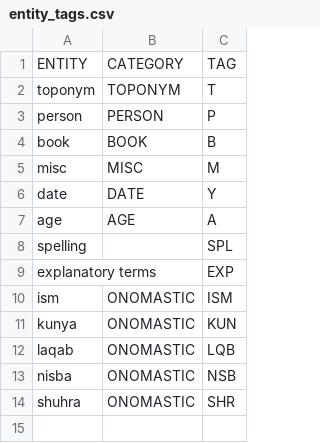
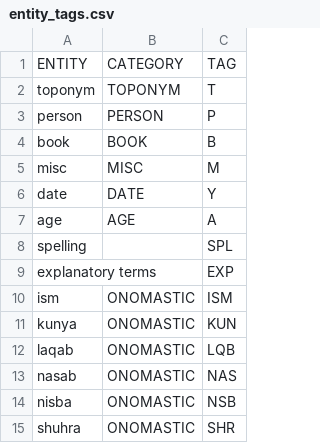
Before and after one commit to EIS1600/eis1600-pkg, a CSV file: eis1600/helper/data/entity_tags.csv, drawn as a sheet.

Commit message:
Add all onomastic elements to yml in postprocessing

```diff
--- a/eis1600/helper/data/entity_tags.csv
+++ b/eis1600/helper/data/entity_tags.csv
@@ -12,2 +12,3 @@ kunya,ONOMASTIC,KUN
 laqab,ONOMASTIC,LQB
+nasab,ONOMASTIC,NAS
 nisba,ONOMASTIC,NSB
```
Also changed, not shown: 6 other files.
